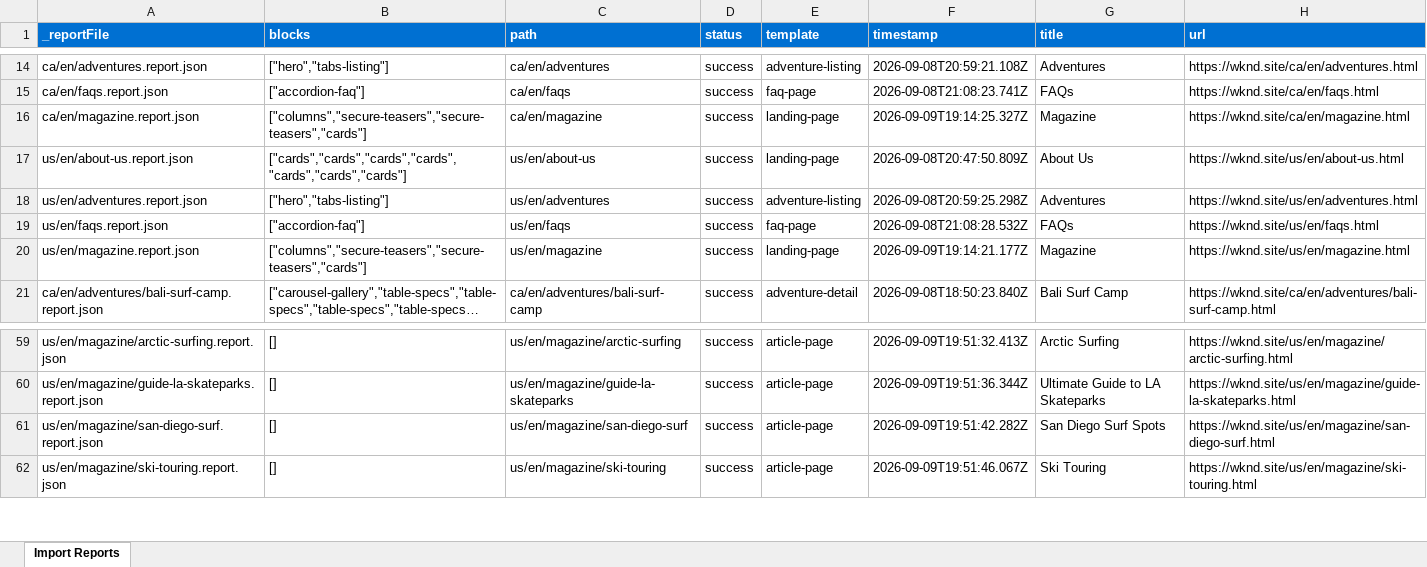
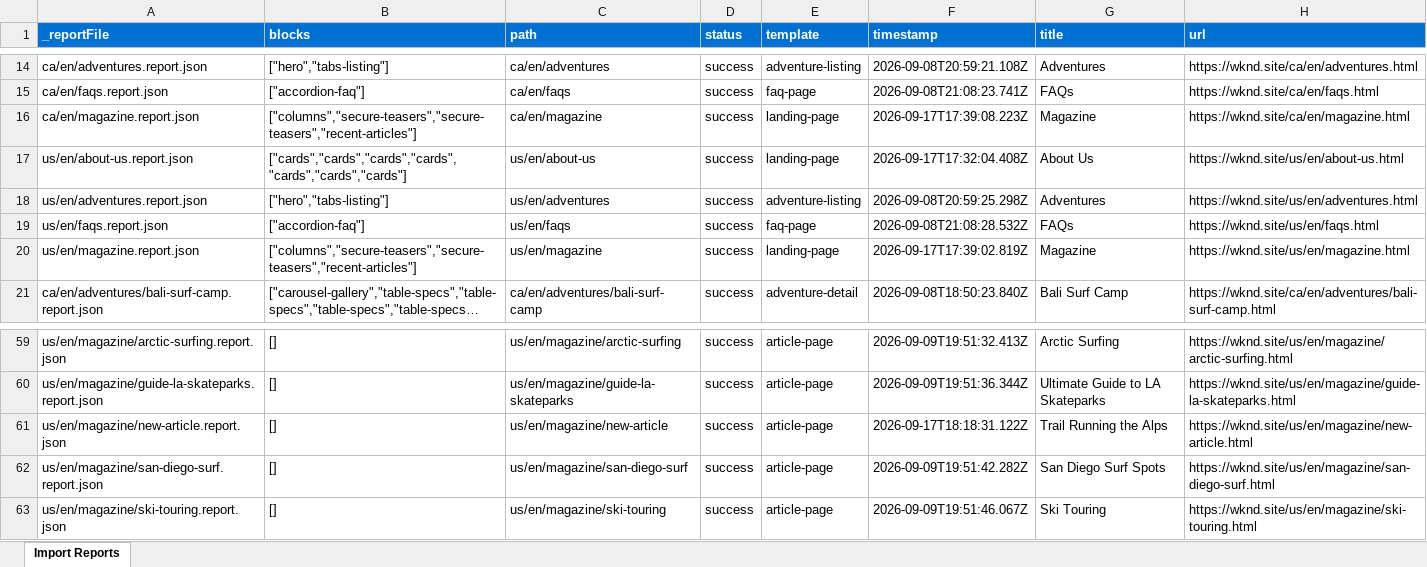
Before and after one commit to lokpadmabharatendu/wknd-capstone, an Excel workbook: tools/importer/reports/import-article-page.report.xlsx, sheet Import Reports, drawn as a sheet; only a part is shown, gaps mark what is left out; long unchanged cells end in …; values as stored, in another font and other column widths than the file's, no borders; the diff names each change by its address in the sheet, - before the commit and + after, or states it on an @@ line.

Commit message:
Update importer
Automated migration updates generated by Experience Modernization Agent.

Changed files: 3

```diff
--- a/tools/importer/reports/import-article-page.report.xlsx (sheet Import Reports)
+++ b/tools/importer/reports/import-article-page.report.xlsx (sheet Import Reports)
-B16 (blocks): ["columns","secure-teasers","secure-teasers","cards"]
+B16 (blocks): ["columns","secure-teasers","secure-teasers","recent-articles"]
-F16 (timestamp): 2026-09-09T19:14:25.327Z
+F16 (timestamp): 2026-09-17T17:39:08.223Z
-F17 (timestamp): 2026-09-08T20:47:50.809Z
+F17 (timestamp): 2026-09-17T17:32:04.408Z
-B20 (blocks): ["columns","secure-teasers","secure-teasers","cards"]
+B20 (blocks): ["columns","secure-teasers","secure-teasers","recent-articles"]
-F20 (timestamp): 2026-09-09T19:14:21.177Z
+F20 (timestamp): 2026-09-17T17:39:02.819Z
+row 61: us/en/magazine/new-article.report.json | [] | us/en/magazine/new-article | success | article-page | 2026-09-17T18:18:31.122Z | Trail Running the Alps | https://wknd.site/us/en/magazine/new-article.html
```
Also changed, not shown: 2 other files.
